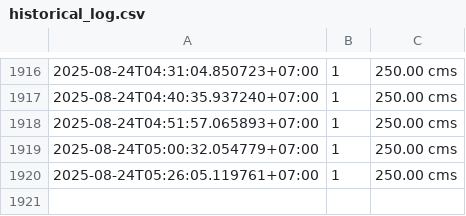
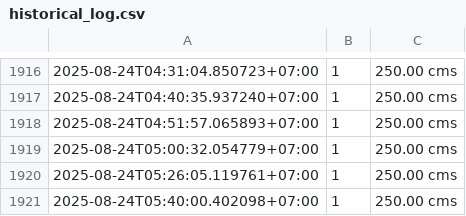
Before and after one commit to kuywata/testwaternew05, a CSV file: historical_log.csv, drawn as a sheet; only a part is shown, gaps mark what is left out.

```diff
--- a/historical_log.csv
+++ b/historical_log.csv
@@ -1920 +1920,2 @@
 2025-08-24T05:26:05.119761+07:00,1,250.00 cms
+2025-08-24T05:40:00.402098+07:00,1,250.00 cms
```
